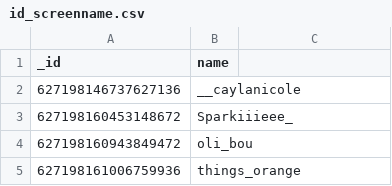
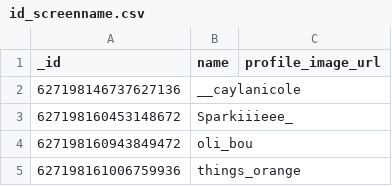
Before and after one commit to sbchou/Annotator, a CSV file: annotweeter/id_screenname.csv, drawn as a sheet; only a part is shown.

```diff
--- a/annotweeter/id_screenname.csv
+++ b/annotweeter/id_screenname.csv
@@ -1,2 +1,2 @@
-_id,name
+_id,name,profile_image_url
 627198146737627136,__caylanicole
```
Also changed, not shown: 13 other files.
